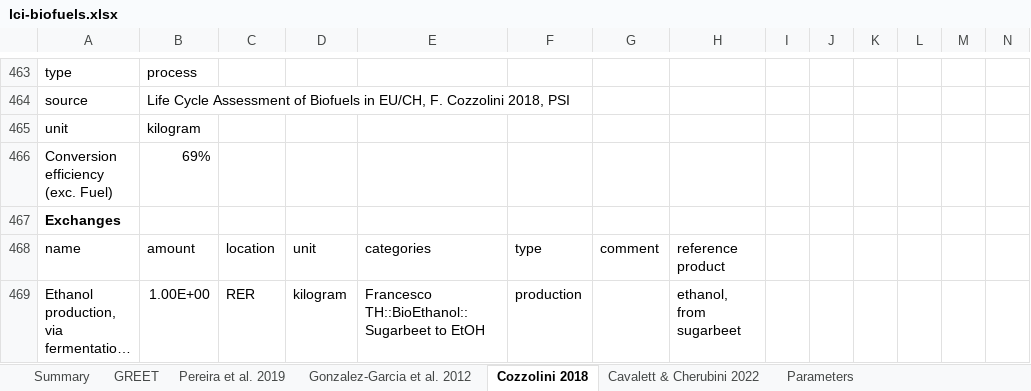
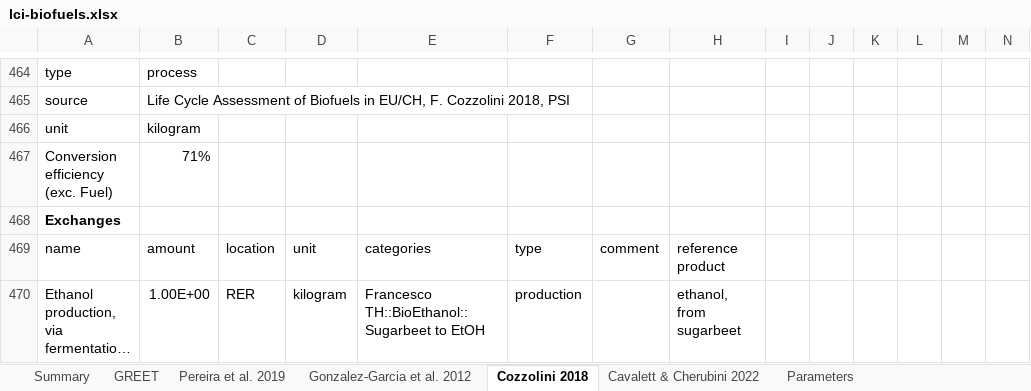
Before and after one commit to romainsacchi/rmnd-lca, an Excel workbook: premise/data/additional_inventories/lci-biofuels.xlsx, sheet Cozzolini 2018, drawn as a sheet; only a part is shown, gaps mark what is left out; long unchanged cells end in …; values as stored, in another font and other column widths than the file's, no borders; addresses are those after the commit; the diff covers the shown part only; the diff names each change by its address in the sheet, - before the commit and + after, or states it on an @@ line.

```diff
--- a/premise/data/additional_inventories/lci-biofuels.xlsx (sheet Cozzolini 2018)
+++ b/premise/data/additional_inventories/lci-biofuels.xlsx (sheet Cozzolini 2018)
-B467: 69%
+B467: 71%
```
Also changed, not shown: 1 added row, 2 removed rows and 23 edited cells elsewhere in this sheet, sheet Pereira et al. 2019, sheet Summary, sheet GREET, sheet Gonzalez-Garcia et al. 2012, sheet Parameters, formulas that keep their value, 15 other files.
